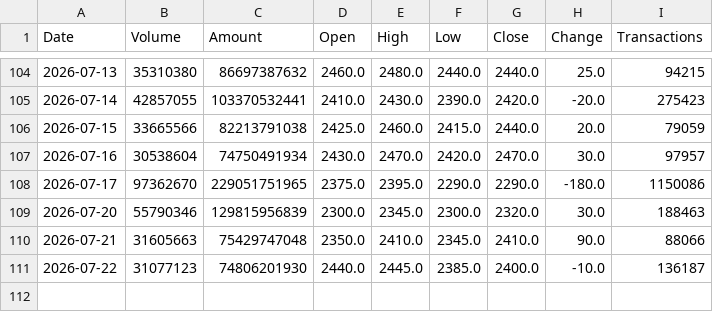
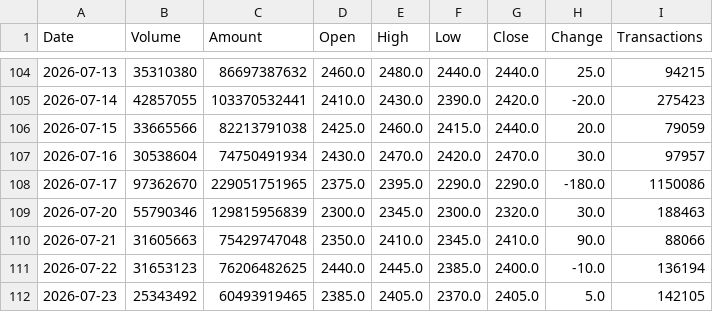
Before and after one commit to jimmychiu14/duckdb-research, a CSV file: data/2330_daily_history.csv, drawn as a sheet; only a part is shown, gaps mark what is left out.

```diff
--- a/data/2330_daily_history.csv
+++ b/data/2330_daily_history.csv
@@ -110,2 +110,3 @@ Date,Volume,Amount,Open,High,Low,Close,Change,Transactions
 2026-07-21,31605663,75429747048,2350.0,2410.0,2345.0,2410.0,90.0,88066
-2026-07-22,31077123,74806201930,2440.0,2445.0,2385.0,2400.0,-10.0,136187
+2026-07-22,31653123,76206482625,2440.0,2445.0,2385.0,2400.0,-10.0,136194
+2026-07-23,25343492,60493919465,2385.0,2405.0,2370.0,2405.0,5.0,142105
```
Also changed, not shown: data/0050_daily_history.csv, data/2308_daily_history.csv, 9 other files.
